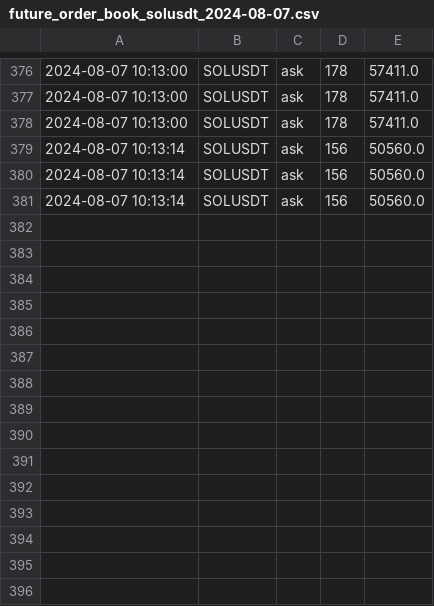
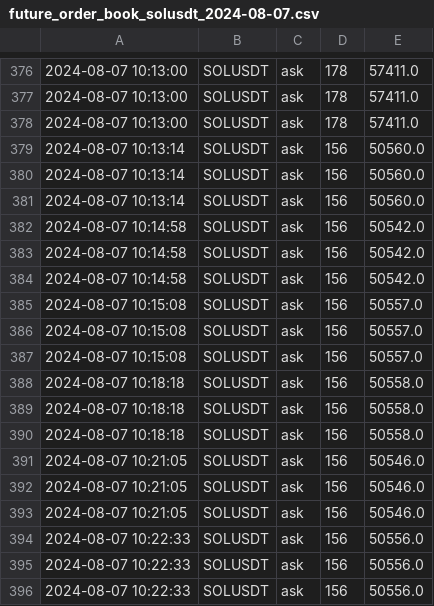
Before and after one commit to caotuanvu123/test_host, a CSV file: csv/futures/future_order_book_solusdt_2024-08-07.csv, drawn as a sheet; only a part is shown, gaps mark what is left out; the diff names each change by its address in the sheet, - before the commit and + after, or states it on an @@ line.

```diff
--- a/csv/futures/future_order_book_solusdt_2024-08-07.csv
+++ b/csv/futures/future_order_book_solusdt_2024-08-07.csv
+row 382: 2024-08-07 10:14:58 | SOLUSDT | ask | 156 | 50542.0
+row 383: 2024-08-07 10:14:58 | SOLUSDT | ask | 156 | 50542.0
+row 384: 2024-08-07 10:14:58 | SOLUSDT | ask | 156 | 50542.0
+row 385: 2024-08-07 10:15:08 | SOLUSDT | ask | 156 | 50557.0
+row 386: 2024-08-07 10:15:08 | SOLUSDT | ask | 156 | 50557.0
+row 387: 2024-08-07 10:15:08 | SOLUSDT | ask | 156 | 50557.0
+row 388: 2024-08-07 10:18:18 | SOLUSDT | ask | 156 | 50558.0
+row 389: 2024-08-07 10:18:18 | SOLUSDT | ask | 156 | 50558.0
+row 390: 2024-08-07 10:18:18 | SOLUSDT | ask | 156 | 50558.0
+row 391: 2024-08-07 10:21:05 | SOLUSDT | ask | 156 | 50546.0
+row 392: 2024-08-07 10:21:05 | SOLUSDT | ask | 156 | 50546.0
+row 393: 2024-08-07 10:21:05 | SOLUSDT | ask | 156 | 50546.0
+row 394: 2024-08-07 10:22:33 | SOLUSDT | ask | 156 | 50556.0
+row 395: 2024-08-07 10:22:33 | SOLUSDT | ask | 156 | 50556.0
+row 396: 2024-08-07 10:22:33 | SOLUSDT | ask | 156 | 50556.0
```
Also changed, not shown: 2 other files.
